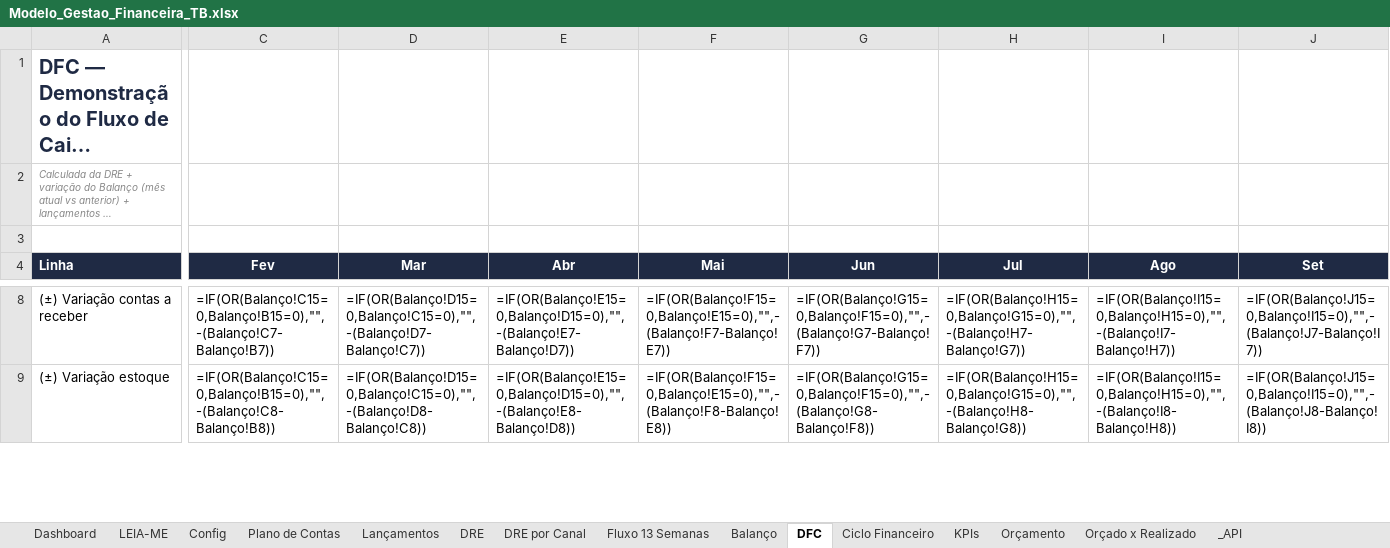
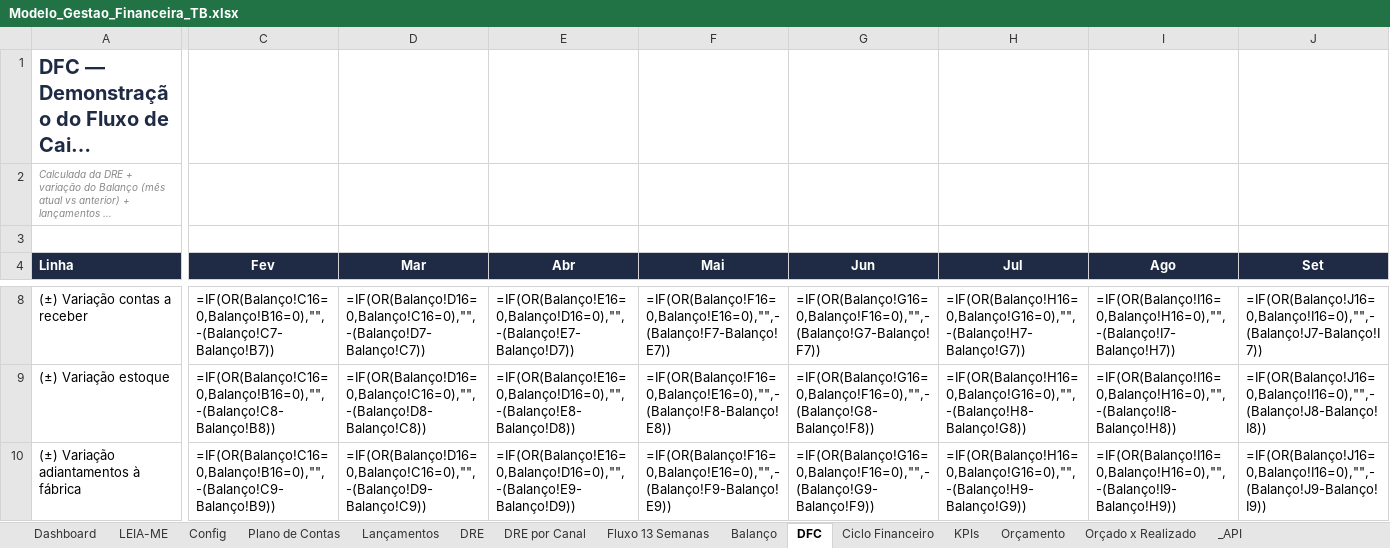
Before and after one commit to yousefarabe0-bit/partner.tbfinance, an Excel workbook: docs/gestao-financeira/planilhas/Modelo_Gestao_Financeira_TB.xlsx, sheet DFC, drawn as a sheet; only a part is shown, gaps mark what is left out; long unchanged cells end in …; values as stored, in another font and other column widths than the file's, no borders; formulas without a stored value are shown as written; conditional formats not drawn; rows hold the shown columns only; the diff covers the shown part only; the diff names each change by its address in the sheet, - before the commit and + after, or states it on an @@ line.

```diff
--- a/docs/gestao-financeira/planilhas/Modelo_Gestao_Financeira_TB.xlsx (sheet DFC)
+++ b/docs/gestao-financeira/planilhas/Modelo_Gestao_Financeira_TB.xlsx (sheet DFC)
-C8 (Fev): =IF(OR(Balanço!C15=0,Balanço!B15=0),"",-(Balanço!C7-Balanço!B7))
+C8 (Fev): =IF(OR(Balanço!C16=0,Balanço!B16=0),"",-(Balanço!C7-Balanço!B7))
-D8 (Mar): =IF(OR(Balanço!D15=0,Balanço!C15=0),"",-(Balanço!D7-Balanço!C7))
+D8 (Mar): =IF(OR(Balanço!D16=0,Balanço!C16=0),"",-(Balanço!D7-Balanço!C7))
-E8 (Abr): =IF(OR(Balanço!E15=0,Balanço!D15=0),"",-(Balanço!E7-Balanço!D7))
+E8 (Abr): =IF(OR(Balanço!E16=0,Balanço!D16=0),"",-(Balanço!E7-Balanço!D7))
-F8 (Mai): =IF(OR(Balanço!F15=0,Balanço!E15=0),"",-(Balanço!F7-Balanço!E7))
+F8 (Mai): =IF(OR(Balanço!F16=0,Balanço!E16=0),"",-(Balanço!F7-Balanço!E7))
-G8 (Jun): =IF(OR(Balanço!G15=0,Balanço!F15=0),"",-(Balanço!G7-Balanço!F7))
+G8 (Jun): =IF(OR(Balanço!G16=0,Balanço!F16=0),"",-(Balanço!G7-Balanço!F7))
-H8 (Jul): =IF(OR(Balanço!H15=0,Balanço!G15=0),"",-(Balanço!H7-Balanço!G7))
+H8 (Jul): =IF(OR(Balanço!H16=0,Balanço!G16=0),"",-(Balanço!H7-Balanço!G7))
-I8 (Ago): =IF(OR(Balanço!I15=0,Balanço!H15=0),"",-(Balanço!I7-Balanço!H7))
+I8 (Ago): =IF(OR(Balanço!I16=0,Balanço!H16=0),"",-(Balanço!I7-Balanço!H7))
-J8 (Set): =IF(OR(Balanço!J15=0,Balanço!I15=0),"",-(Balanço!J7-Balanço!I7))
+J8 (Set): =IF(OR(Balanço!J16=0,Balanço!I16=0),"",-(Balanço!J7-Balanço!I7))
-C9 (Fev): =IF(OR(Balanço!C15=0,Balanço!B15=0),"",-(Balanço!C8-Balanço!B8))
+C9 (Fev): =IF(OR(Balanço!C16=0,Balanço!B16=0),"",-(Balanço!C8-Balanço!B8))
-D9 (Mar): =IF(OR(Balanço!D15=0,Balanço!C15=0),"",-(Balanço!D8-Balanço!C8))
+D9 (Mar): =IF(OR(Balanço!D16=0,Balanço!C16=0),"",-(Balanço!D8-Balanço!C8))
-E9 (Abr): =IF(OR(Balanço!E15=0,Balanço!D15=0),"",-(Balanço!E8-Balanço!D8))
+E9 (Abr): =IF(OR(Balanço!E16=0,Balanço!D16=0),"",-(Balanço!E8-Balanço!D8))
-F9 (Mai): =IF(OR(Balanço!F15=0,Balanço!E15=0),"",-(Balanço!F8-Balanço!E8))
+F9 (Mai): =IF(OR(Balanço!F16=0,Balanço!E16=0),"",-(Balanço!F8-Balanço!E8))
-G9 (Jun): =IF(OR(Balanço!G15=0,Balanço!F15=0),"",-(Balanço!G8-Balanço!F8))
+G9 (Jun): =IF(OR(Balanço!G16=0,Balanço!F16=0),"",-(Balanço!G8-Balanço!F8))
-H9 (Jul): =IF(OR(Balanço!H15=0,Balanço!G15=0),"",-(Balanço!H8-Balanço!G8))
+H9 (Jul): =IF(OR(Balanço!H16=0,Balanço!G16=0),"",-(Balanço!H8-Balanço!G8))
-I9 (Ago): =IF(OR(Balanço!I15=0,Balanço!H15=0),"",-(Balanço!I8-Balanço!H8))
+I9 (Ago): =IF(OR(Balanço!I16=0,Balanço!H16=0),"",-(Balanço!I8-Balanço!H8))
-J9 (Set): =IF(OR(Balanço!J15=0,Balanço!I15=0),"",-(Balanço!J8-Balanço!I8))
+J9 (Set): =IF(OR(Balanço!J16=0,Balanço!I16=0),"",-(Balanço!J8-Balanço!I8))
+row 10: (±) Variação adiantamentos à fábrica | =IF(OR(Balanço!C16=0,Balanço!B16=0),"",-(Balanço!C9-Balanço!B9)) | =IF(OR(Balanço!D16=0,Balanço!C16=0),"",-(Balanço!D9-Balanço!C9)) | =IF(OR(Balanço!E16=0,Balanço!D16=0),"",-(Balanço!E9-Balanço!D9)) | =IF(OR(Balanço!F16=0,Balanço!E16=0),"",-(Balanço!F9-Balanço!E9)) | =IF(OR(Balanço!G16=0,Balanço!F16=0),"",-(Balanço!G9-Balanço!F9)) | =IF(OR(Balanço!H16=0,Balanço!G16=0),"",-(Balanço!H9-Balanço!G9)) | =IF(OR(Balanço!I16=0,Balanço!H16=0),"",-(Balanço!I9-Balanço!H9)) | =IF(OR(Balanço!J16=0,Balanço!I16=0),"",-(Balanço!J9-Balanço!I9))
```
Also changed, not shown: 171 edited cells elsewhere in this sheet, sheet Balanço, sheet Ciclo Financeiro, sheet _API, sheet Dashboard, 3 other files.
